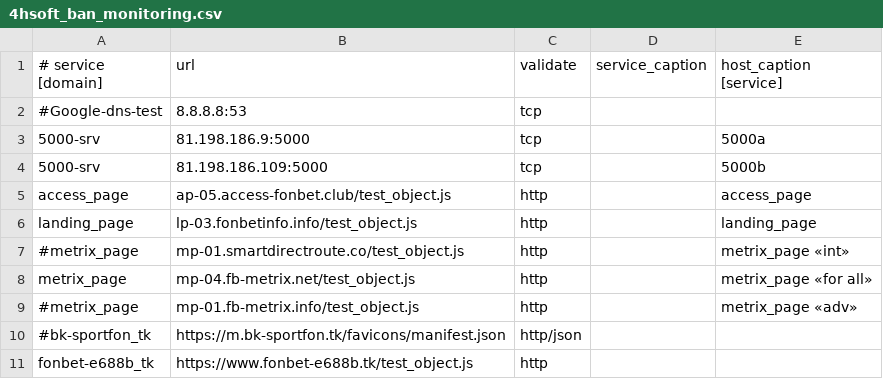
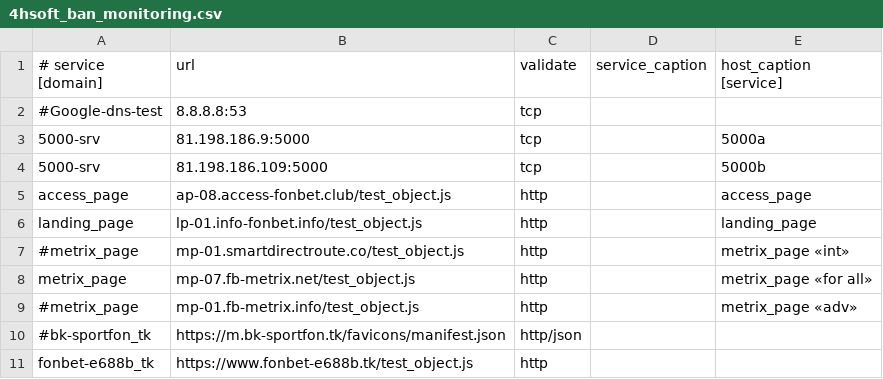
Before and after one commit to fbcloudstuff/apps, a CSV file: ban-monitoring/4hsoft_ban_monitoring.csv, drawn as a sheet; only a part is shown.

Commit message:
update ban-monitoring.csv

```diff
--- a/ban-monitoring/4hsoft_ban_monitoring.csv
+++ b/ban-monitoring/4hsoft_ban_monitoring.csv
@@ -4,6 +4,6 @@
 5000-srv;81.198.186.109:5000;tcp;;5000b
-access_page;ap-05.access-fonbet.club/test_object.js;http;;access_page
-landing_page;lp-03.fonbetinfo.info/test_object.js;http;;landing_page
+access_page;ap-08.access-fonbet.club/test_object.js;http;;access_page
+landing_page;lp-01.info-fonbet.info/test_object.js;http;;landing_page
 #metrix_page;mp-01.smartdirectroute.co/test_object.js;http;;metrix_page «int»
-metrix_page;mp-04.fb-metrix.net/test_object.js;http;;metrix_page «for all»
+metrix_page;mp-07.fb-metrix.net/test_object.js;http;;metrix_page «for all»
 #metrix_page;mp-01.fb-metrix.info/test_object.js;http;;metrix_page «adv»
```
